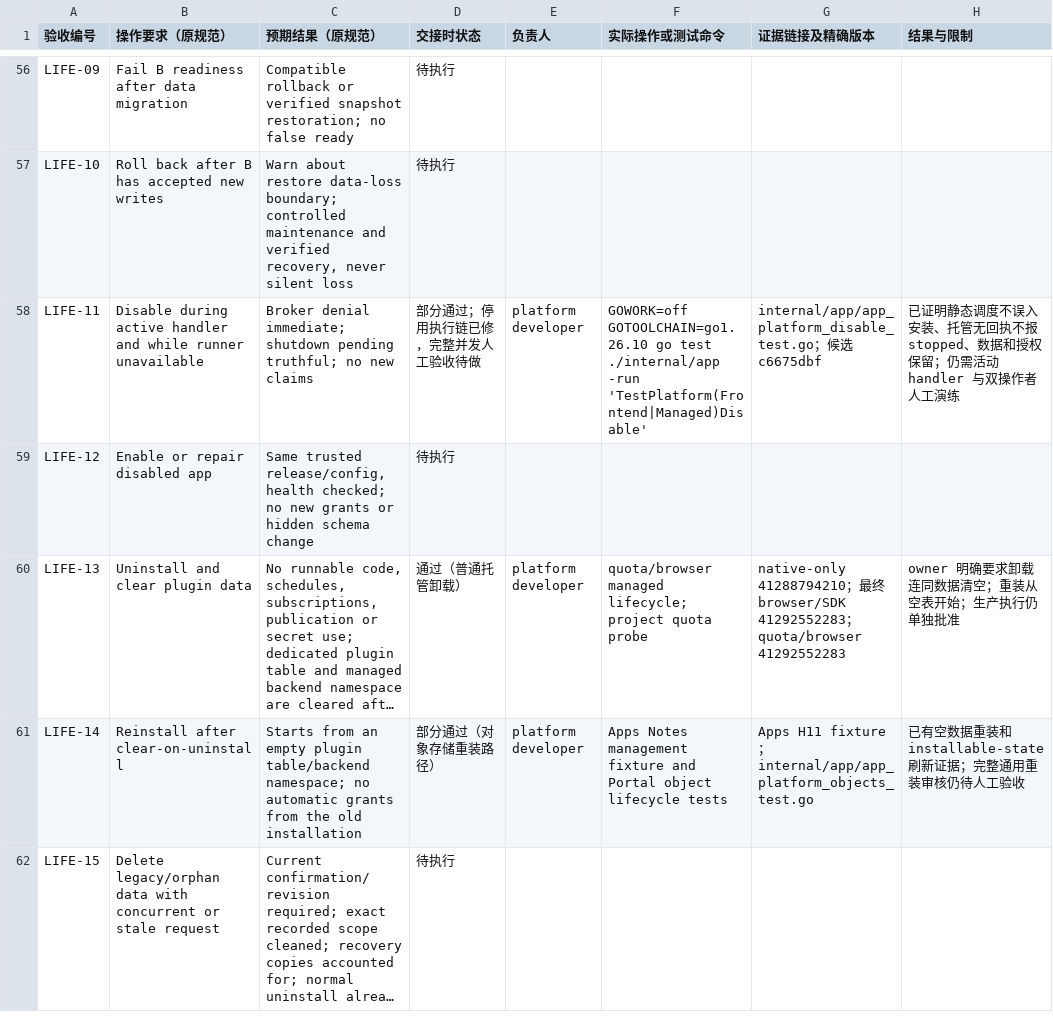
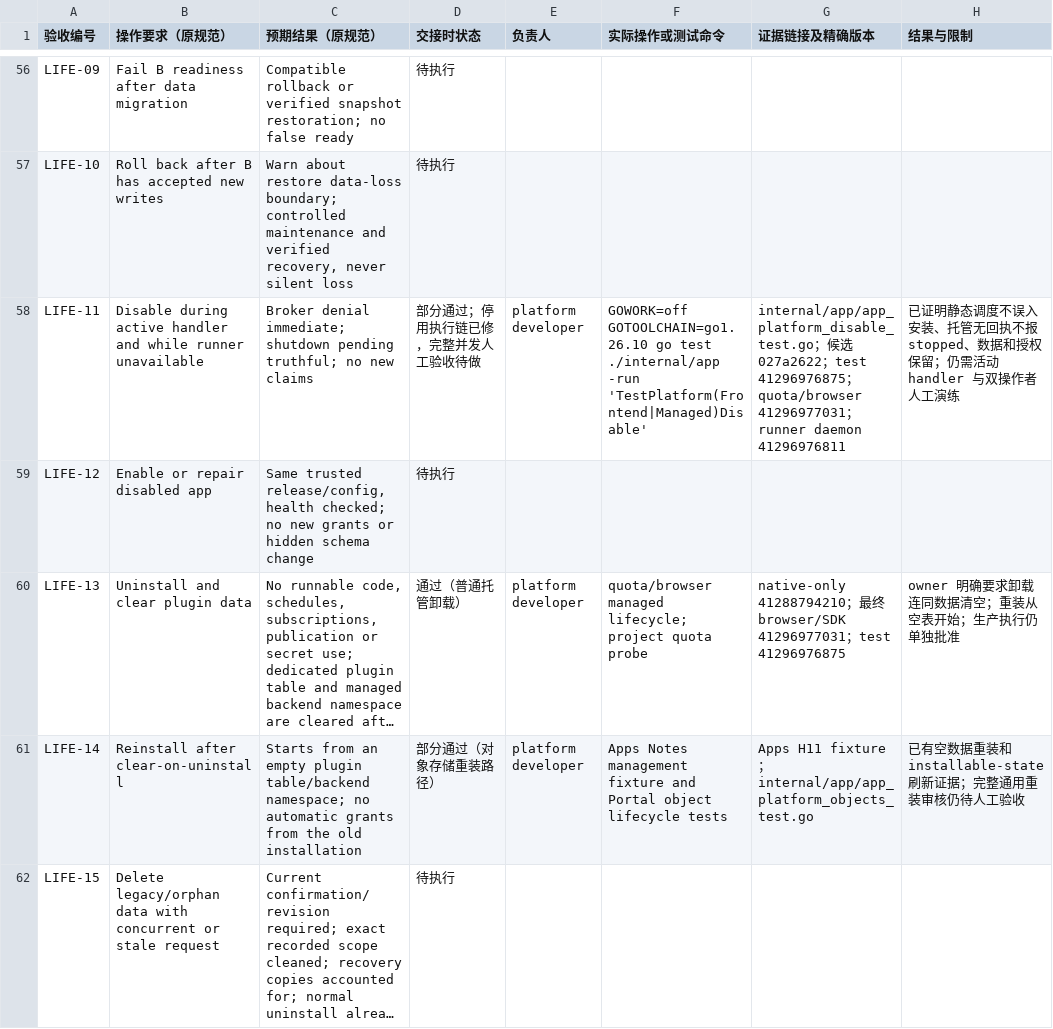
Before and after one commit to KazuhaHub/StockAnalysisPrediction-Report-Portal, a CSV file: docs/app-platform/handoff/acceptance-checklist.csv, drawn as a sheet; only a part is shown, gaps mark what is left out; long unchanged cells end in …; the diff names each change by its address in the sheet, - before the commit and + after, or states it on an @@ line.

```diff
--- a/docs/app-platform/handoff/acceptance-checklist.csv
+++ b/docs/app-platform/handoff/acceptance-checklist.csv
-G58 (证据链接及精确版本): …选 c6675dbf
+G58 (证据链接及精确版本): …选 027a2622；test 41296976875；quota/browser 41296977031；runner daemon 41296976811
-G60 (证据链接及精确版本): …browser/SDK 41292552283；quota/browser 41292552283
+G60 (证据链接及精确版本): …browser/SDK 41296977031；test 41296976875
```
Also changed, not shown: 1 other file.
